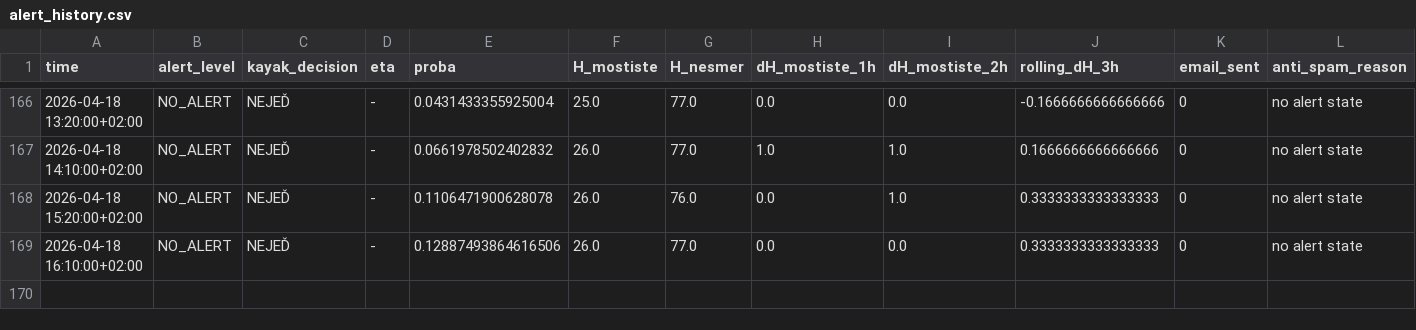
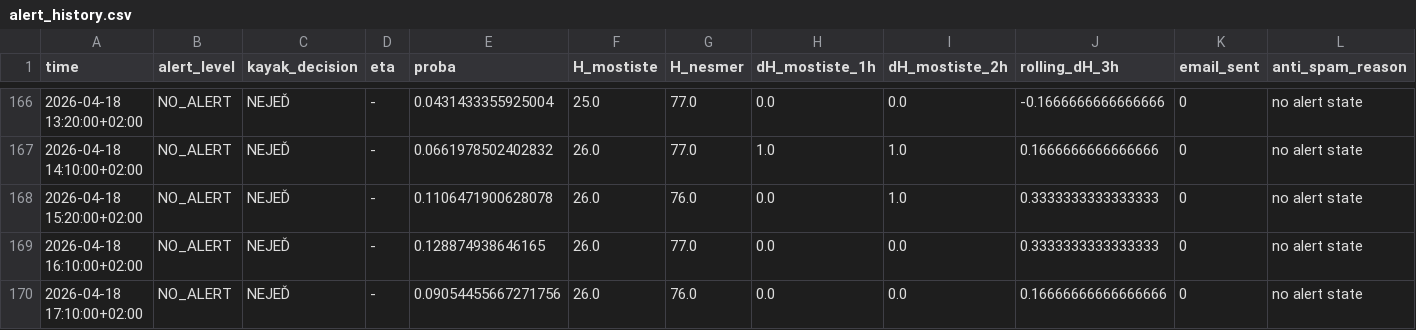
Before and after one commit to milanfila/analysis_river_navigability, a CSV file: alert_history.csv, drawn as a sheet; only a part is shown, gaps mark what is left out.

```diff
--- a/alert_history.csv
+++ b/alert_history.csv
@@ -168,2 +168,3 @@ time,alert_level,kayak_decision,eta,proba,H_mostiste,H_nesmer,dH_mostiste_1h,dH_
 2026-04-18 15:20:00+02:00,NO_ALERT,NEJEĎ,-,0.1106471900628078,26.0,76.0,0.0,1.0,0.3333333333333333,0,no alert state
-2026-04-18 16:10:00+02:00,NO_ALERT,NEJEĎ,-,0.12887493864616506,26.0,77.0,0.0,0.0,0.3333333333333333,0,no alert state
+2026-04-18 16:10:00+02:00,NO_ALERT,NEJEĎ,-,0.128874938646165,26.0,77.0,0.0,0.0,0.3333333333333333,0,no alert state
+2026-04-18 17:10:00+02:00,NO_ALERT,NEJEĎ,-,0.09054455667271756,26.0,76.0,0.0,0.0,0.16666666666666666,0,no alert state
```
Also changed, not shown: 1 other file.
